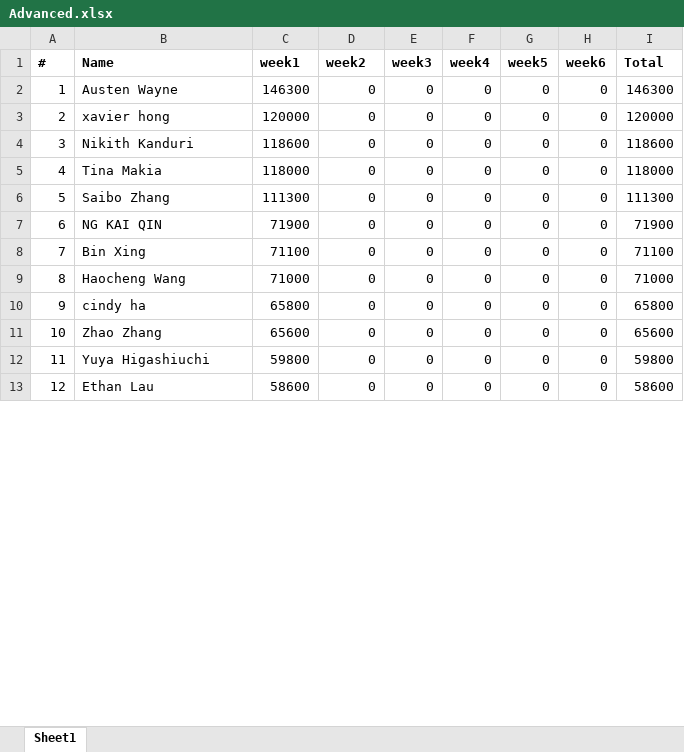
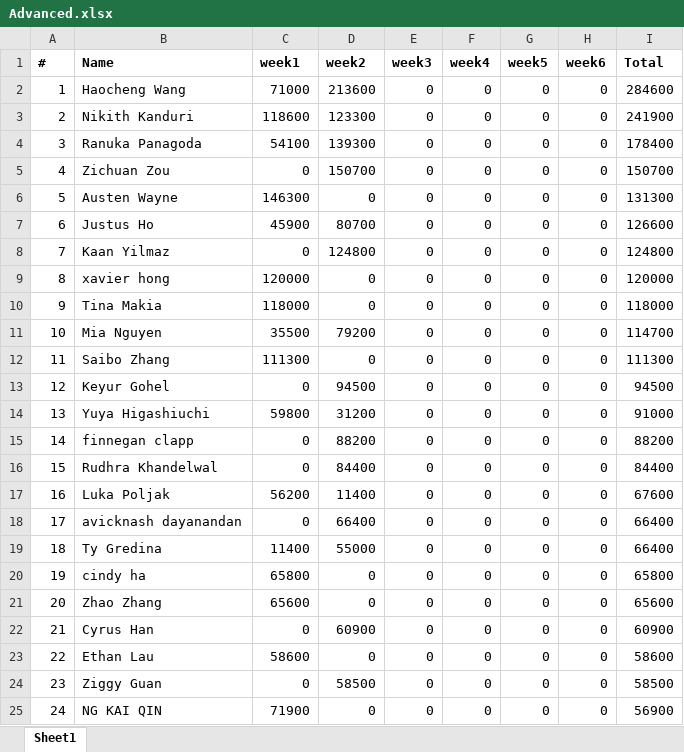
Before and after one commit to QTS-UniMelb/poker-tournament-leaderboard, an Excel workbook: public/res/leaderboards/Advanced.xlsx, sheet Sheet1, drawn as a sheet; only a part is shown; values as stored, in another font and other column widths than the file's, no borders; removed rows and columns are numbered as before the commit, all else as after; the diff covers the shown part only; the diff names each change by its address in the sheet, - before the commit and + after, or states it on an @@ line.

Commit message:
Updated leaderboard for r2

```diff
--- a/public/res/leaderboards/Advanced.xlsx (sheet Sheet1)
+++ b/public/res/leaderboards/Advanced.xlsx (sheet Sheet1)
+row 2: 1 | Haocheng Wang | 71000 | 213600 | 0 | 0 | 0 | 0 | 284600
+row 3: 2 | Nikith Kanduri | 118600 | 123300 | 0 | 0 | 0 | 0 | 241900
+row 4: 3 | Ranuka Panagoda | 54100 | 139300 | 0 | 0 | 0 | 0 | 178400
+row 5: 4 | Zichuan Zou | 0 | 150700 | 0 | 0 | 0 | 0 | 150700
@@ column A (#) renumbered between rows 6 and 66 @@
-I6 (Total): 146300
+I6 (Total): 131300
+row 7: 6 | Justus Ho | 45900 | 80700 | 0 | 0 | 0 | 0 | 126600
+row 8: 7 | Kaan Yilmaz | 0 | 124800 | 0 | 0 | 0 | 0 | 124800
-row 4: 3 | Nikith Kanduri | 118600 | 0 | 0 | 0 | 0 | 0 | 118600
+row 11: 10 | Mia Nguyen | 35500 | 79200 | 0 | 0 | 0 | 0 | 114700
-B13 (Name): NG KAI QIN
+B13 (Name): Keyur Gohel
-C13 (week1): 71900
+C13 (week1): 0
-D13 (week2): 0
+D13 (week2): 94500
-I13 (Total): 71900
+I13 (Total): 94500
-B14 (Name): Bin Xing
+B14 (Name): Yuya Higashiuchi
-C14 (week1): 71100
+C14 (week1): 59800
-D14 (week2): 0
+D14 (week2): 31200
-I14 (Total): 71100
+I14 (Total): 91000
-B15 (Name): Haocheng Wang
+B15 (Name): finnegan clapp
-C15 (week1): 71000
+C15 (week1): 0
-D15 (week2): 0
+D15 (week2): 88200
-I15 (Total): 71000
+I15 (Total): 88200
+row 16: 15 | Rudhra Khandelwal | 0 | 84400 | 0 | 0 | 0 | 0 | 84400
+row 17: 16 | Luka Poljak | 56200 | 11400 | 0 | 0 | 0 | 0 | 67600
+row 18: 17 | avicknash dayanandan | 0 | 66400 | 0 | 0 | 0 | 0 | 66400
+row 19: 18 | Ty Gredina | 11400 | 55000 | 0 | 0 | 0 | 0 | 66400
-B22 (Name): Yuya Higashiuchi
+B22 (Name): Cyrus Han
-C22 (week1): 59800
+C22 (week1): 0
-D22 (week2): 0
+D22 (week2): 60900
-I22 (Total): 59800
+I22 (Total): 60900
+row 24: 23 | Ziggy Guan | 0 | 58500 | 0 | 0 | 0 | 0 | 58500
+row 25: 24 | NG KAI QIN | 71900 | 0 | 0 | 0 | 0 | 0 | 56900
```
Also changed, not shown: 19 added rows, 4 removed rows and 27 edited cells elsewhere in this sheet, public/res/leaderboards/Beginner.xlsx.
